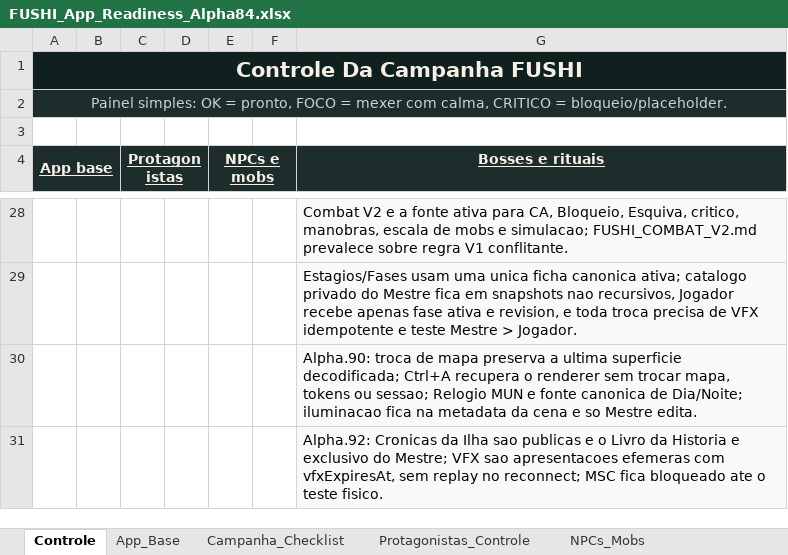
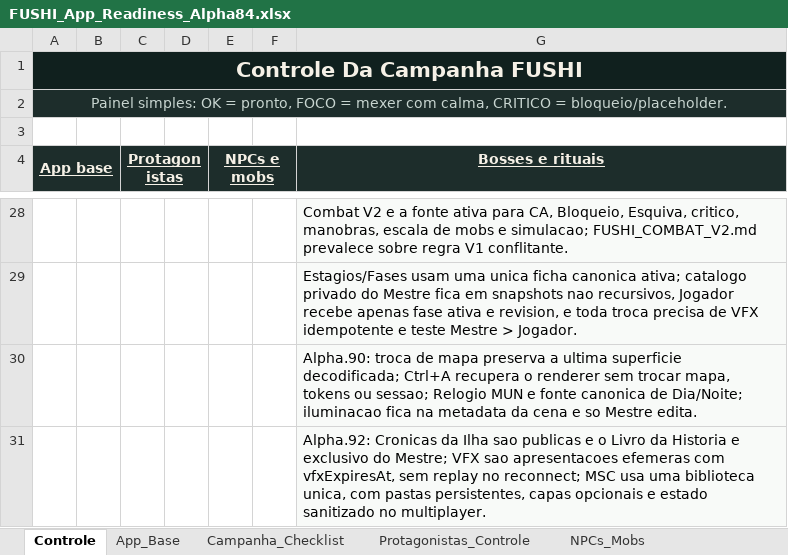
Before and after one commit to Radiak150/RPG-FUSHI, an Excel workbook: 06_TOOLS/fushi-tabletop/docs/planejamento/FUSHI_App_Readiness_Alpha84.xlsx, sheet Controle, drawn as a sheet; only a part is shown, gaps mark what is left out; values as stored, in another font and other column widths than the file's, no borders; table styles not drawn; the diff names each change by its address in the sheet, - before the commit and + after, or states it on an @@ line.

```diff
--- a/06_TOOLS/fushi-tabletop/docs/planejamento/FUSHI_App_Readiness_Alpha84.xlsx (sheet Controle)
+++ b/06_TOOLS/fushi-tabletop/docs/planejamento/FUSHI_App_Readiness_Alpha84.xlsx (sheet Controle)
-G31 (Bosses e rituais): …reconnect; MSC fica bloqueado ate o teste fisico.
+G31 (Bosses e rituais): …reconnect; MSC usa uma biblioteca unica, com pastas persistentes, capas opcionais e estado sanitizado no multiplayer.
```
Also changed, not shown: sheet App_Base, sheet Campanha_Checklist, 12 other files.
